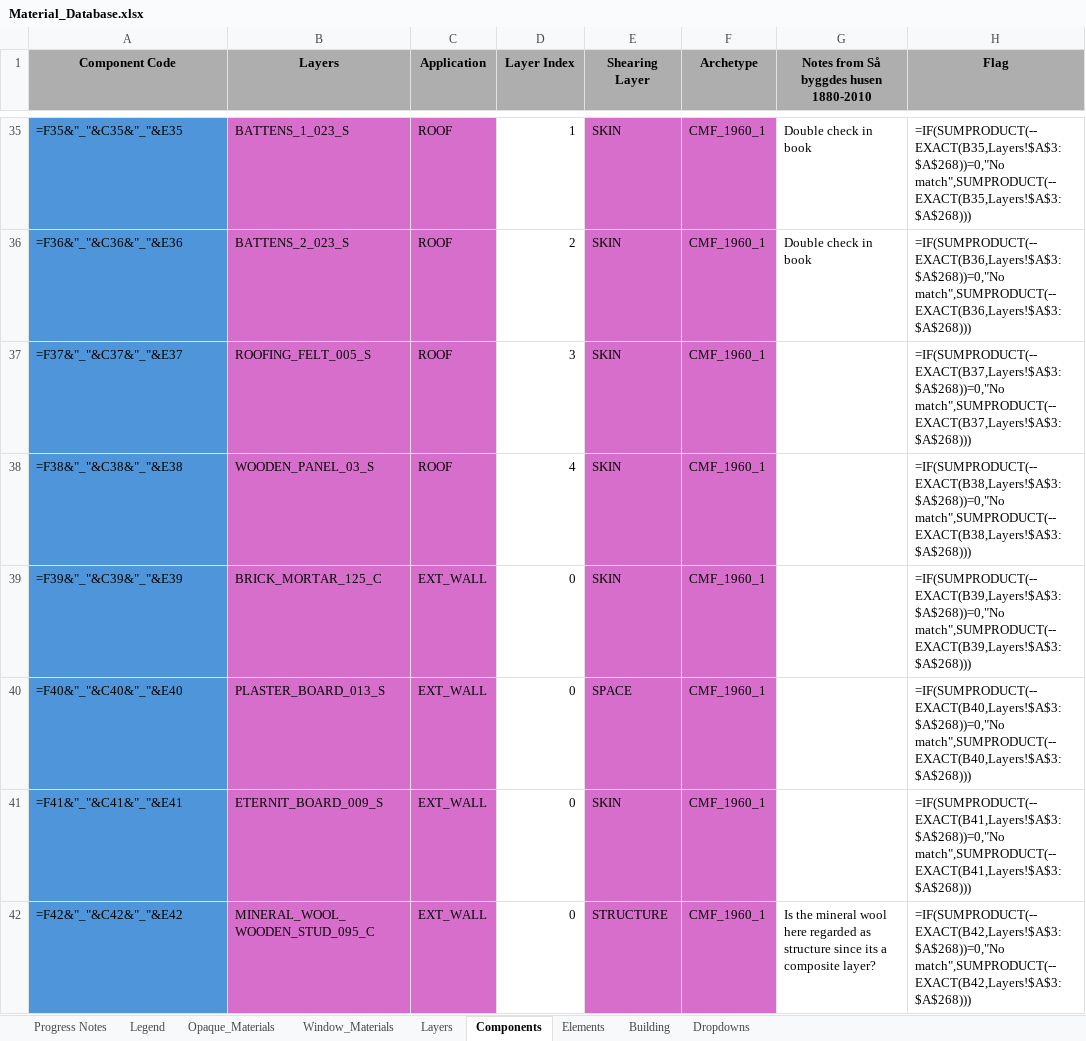
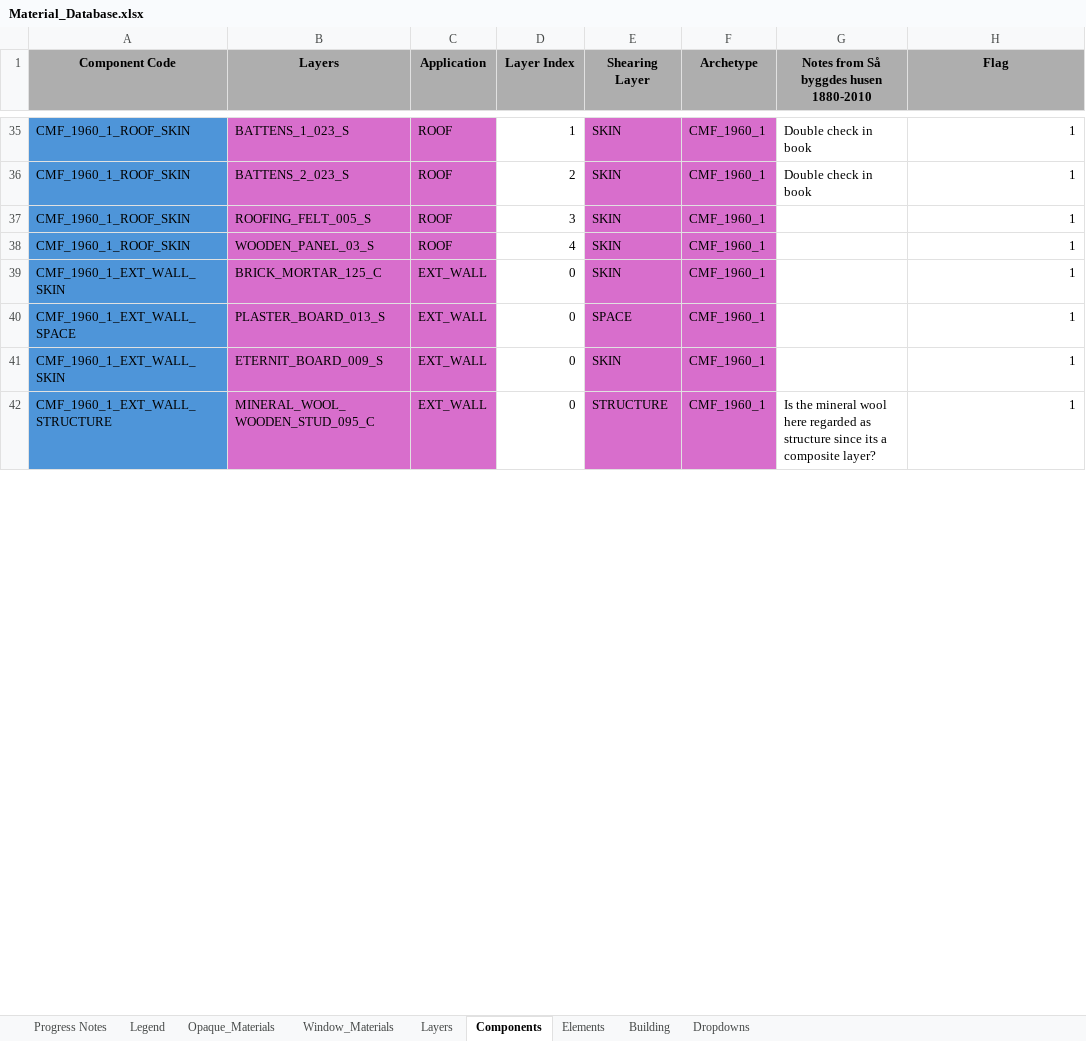
Before and after one commit to SB-Chalmers/epsm_data, an Excel workbook: Data/Material_Database.xlsx, sheet Components, drawn as a sheet; only a part is shown, gaps mark what is left out; values as stored, in another font and other column widths than the file's, no borders; formulas without a stored value are shown as written; conditional formats not drawn; the diff covers the shown part only; the diff names each change by its address in the sheet, - before the commit and + after, or states it on an @@ line.

```diff
--- a/Data/Material_Database.xlsx (sheet Components)
+++ b/Data/Material_Database.xlsx (sheet Components)
-A35 (Component Code): =F35&"_"&C35&"_"&E35
+A35 (Component Code): CMF_1960_1_ROOF_SKIN
-H35 (Flag): =IF(SUMPRODUCT(--EXACT(B35,Layers!$A$3:$A$268))=0,"No match",SUMPRODUCT(--EXACT(B35,Layers!$A$3:$A$268)))
+H35 (Flag): 1
-A36 (Component Code): =F36&"_"&C36&"_"&E36
+A36 (Component Code): CMF_1960_1_ROOF_SKIN
-H36 (Flag): =IF(SUMPRODUCT(--EXACT(B36,Layers!$A$3:$A$268))=0,"No match",SUMPRODUCT(--EXACT(B36,Layers!$A$3:$A$268)))
+H36 (Flag): 1
-A37 (Component Code): =F37&"_"&C37&"_"&E37
+A37 (Component Code): CMF_1960_1_ROOF_SKIN
-H37 (Flag): =IF(SUMPRODUCT(--EXACT(B37,Layers!$A$3:$A$268))=0,"No match",SUMPRODUCT(--EXACT(B37,Layers!$A$3:$A$268)))
+H37 (Flag): 1
-A38 (Component Code): =F38&"_"&C38&"_"&E38
+A38 (Component Code): CMF_1960_1_ROOF_SKIN
-H38 (Flag): =IF(SUMPRODUCT(--EXACT(B38,Layers!$A$3:$A$268))=0,"No match",SUMPRODUCT(--EXACT(B38,Layers!$A$3:$A$268)))
+H38 (Flag): 1
-A39 (Component Code): =F39&"_"&C39&"_"&E39
+A39 (Component Code): CMF_1960_1_EXT_WALL_SKIN
-H39 (Flag): =IF(SUMPRODUCT(--EXACT(B39,Layers!$A$3:$A$268))=0,"No match",SUMPRODUCT(--EXACT(B39,Layers!$A$3:$A$268)))
+H39 (Flag): 1
-A40 (Component Code): =F40&"_"&C40&"_"&E40
+A40 (Component Code): CMF_1960_1_EXT_WALL_SPACE
-H40 (Flag): =IF(SUMPRODUCT(--EXACT(B40,Layers!$A$3:$A$268))=0,"No match",SUMPRODUCT(--EXACT(B40,Layers!$A$3:$A$268)))
+H40 (Flag): 1
-A41 (Component Code): =F41&"_"&C41&"_"&E41
+A41 (Component Code): CMF_1960_1_EXT_WALL_SKIN
-H41 (Flag): =IF(SUMPRODUCT(--EXACT(B41,Layers!$A$3:$A$268))=0,"No match",SUMPRODUCT(--EXACT(B41,Layers!$A$3:$A$268)))
+H41 (Flag): 1
-A42 (Component Code): =F42&"_"&C42&"_"&E42
+A42 (Component Code): CMF_1960_1_EXT_WALL_STRUCTURE
-H42 (Flag): =IF(SUMPRODUCT(--EXACT(B42,Layers!$A$3:$A$268))=0,"No match",SUMPRODUCT(--EXACT(B42,Layers!$A$3:$A$268)))
+H42 (Flag): 1
```
Also changed, not shown: 362 edited cells and cell formats elsewhere in this sheet, sheet Layers, sheet Elements, sheet Building, sheet Opaque_Materials.
